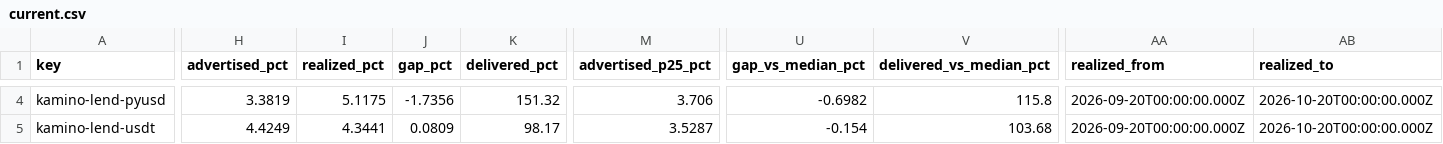
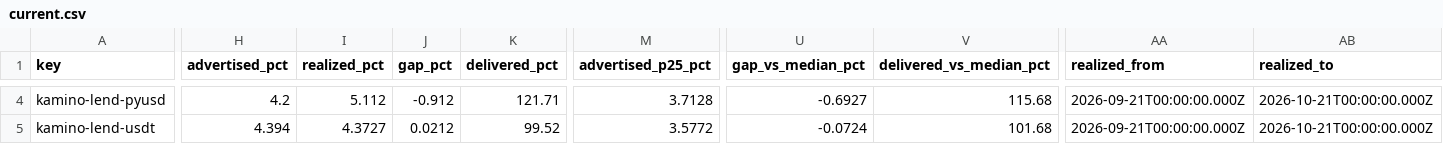
Before and after one commit to kerne-protocol/solhonesty, a CSV file: out/current.csv, drawn as a sheet; only a part is shown, gaps mark what is left out; the diff covers the shown part only; the diff names each change by its address in the sheet, - before the commit and + after, or states it on an @@ line.

```diff
--- a/out/current.csv
+++ b/out/current.csv
-H4 (advertised_pct): 3.3819
+H4 (advertised_pct): 4.2
-I4 (realized_pct): 5.1175
+I4 (realized_pct): 5.112
-J4 (gap_pct): -1.7356
+J4 (gap_pct): -0.912
-K4 (delivered_pct): 151.32
+K4 (delivered_pct): 121.71
-M4 (advertised_p25_pct): 3.706
+M4 (advertised_p25_pct): 3.7128
-U4 (gap_vs_median_pct): -0.6982
+U4 (gap_vs_median_pct): -0.6927
-V4 (delivered_vs_median_pct): 115.8
+V4 (delivered_vs_median_pct): 115.68
-AA4:AA5 (realized_from): 2026-09-20T00:00:00.000Z
+AA4:AA5 (realized_from): 2026-09-21T00:00:00.000Z
-AB4:AB5 (realized_to): 2026-10-20T00:00:00.000Z
+AB4:AB5 (realized_to): 2026-10-21T00:00:00.000Z
-H5 (advertised_pct): 4.4249
+H5 (advertised_pct): 4.394
-I5 (realized_pct): 4.3441
+I5 (realized_pct): 4.3727
-J5 (gap_pct): 0.0809
+J5 (gap_pct): 0.0212
-K5 (delivered_pct): 98.17
+K5 (delivered_pct): 99.52
-M5 (advertised_p25_pct): 3.5287
+M5 (advertised_p25_pct): 3.5772
-U5 (gap_vs_median_pct): -0.154
+U5 (gap_vs_median_pct): -0.0724
-V5 (delivered_vs_median_pct): 103.68
+V5 (delivered_vs_median_pct): 101.68
```
Also changed, not shown: 166 edited cells elsewhere in this file, 3 other files.
